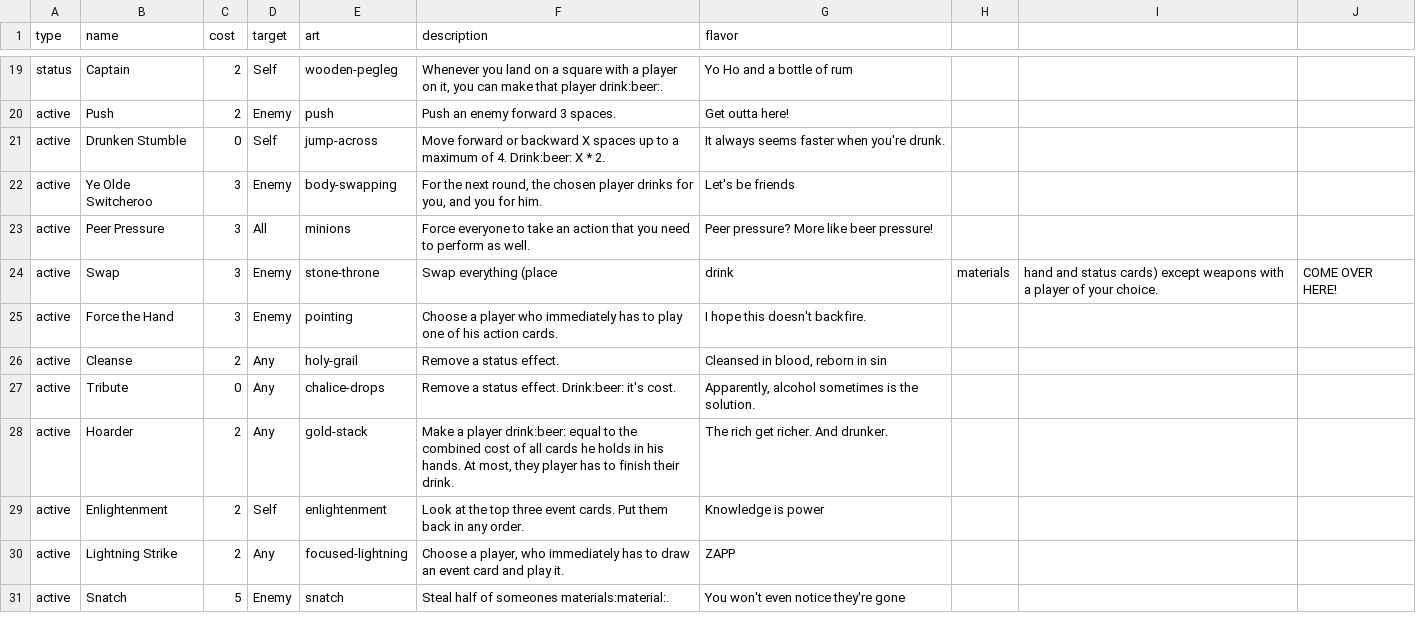
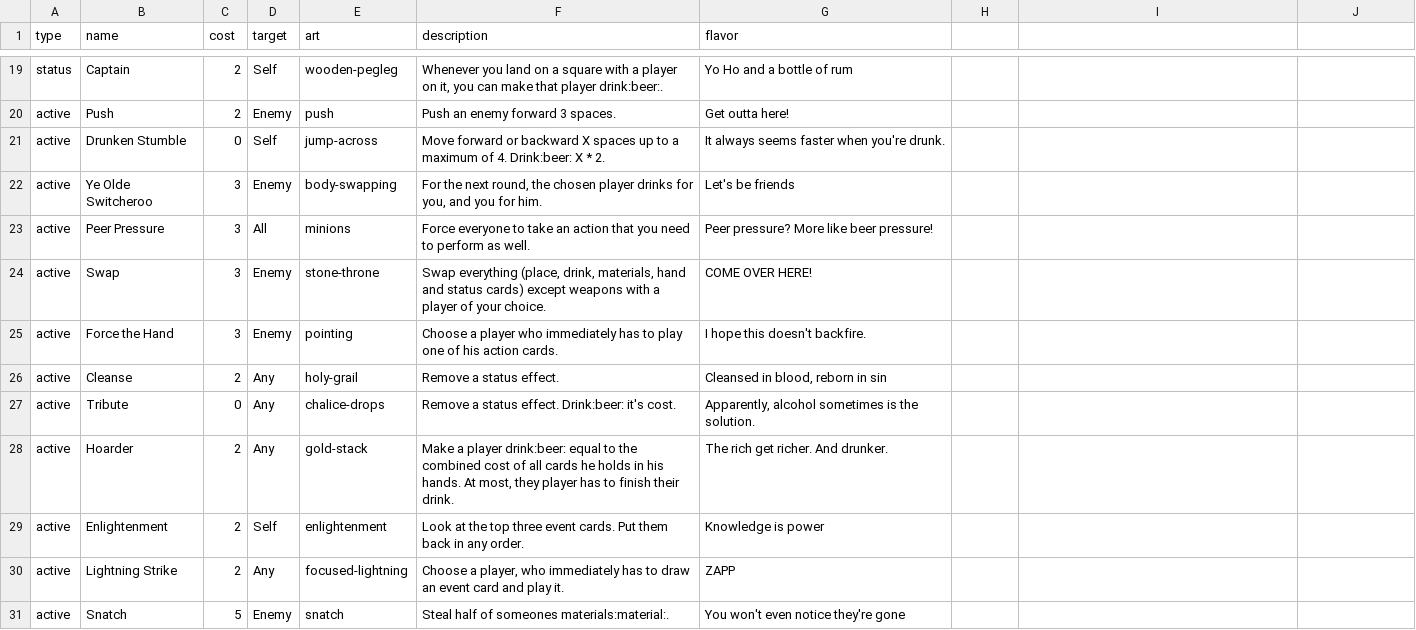
Before and after one commit to Qgel/FratAttack, a CSV file: cards/data/action.csv, drawn as a sheet; only a part is shown, gaps mark what is left out.

Commit message:
Added correct escaping to 'Swap' card.

```diff
--- a/cards/data/action.csv
+++ b/cards/data/action.csv
@@ -23,3 +23,3 @@ active, Ye Olde Switcheroo, 3, Enemy, body-swapping,"For the next round, the cho
 active, Peer Pressure, 3, All, minions,Force everyone to take an action that you need to perform as well., Peer pressure? More like beer pressure!
-active, Swap, 3, Enemy, stone-throne, Swap everything (place, drink, materials, hand and status cards) except weapons with a player of your choice., COME OVER HERE!
+active, Swap, 3, Enemy, stone-throne,"Swap everything (place, drink, materials, hand and status cards) except weapons with a player of your choice.", COME OVER HERE!
 active, Force the Hand, 3, Enemy, pointing, Choose a player who immediately has to play one of his action cards., I hope this doesn't backfire.
```
